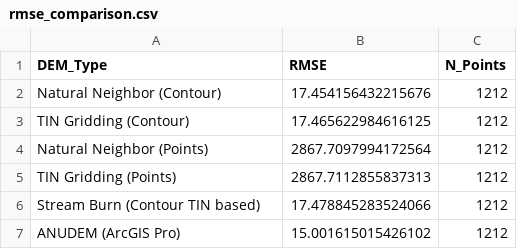
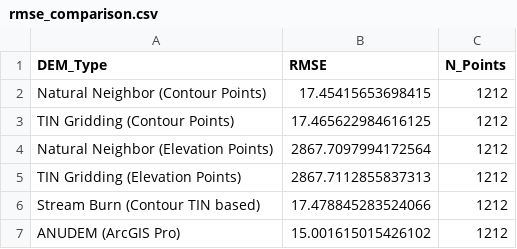
Before and after one commit to pmhalvor/geo4460, a CSV file: lab/GIS5/output_rogaland/rmse_comparison.csv, drawn as a sheet.

```diff
--- a/lab/GIS5/output_rogaland/rmse_comparison.csv
+++ b/lab/GIS5/output_rogaland/rmse_comparison.csv
@@ -1,6 +1,6 @@
 DEM_Type,RMSE,N_Points
-Natural Neighbor (Contour),17.454156432215676,1212
-TIN Gridding (Contour),17.465622984616125,1212
-Natural Neighbor (Points),2867.7097994172564,1212
-TIN Gridding (Points),2867.7112855837313,1212
+Natural Neighbor (Contour Points),17.45415653698415,1212
+TIN Gridding (Contour Points),17.465622984616125,1212
+Natural Neighbor (Elevation Points),2867.7097994172564,1212
+TIN Gridding (Elevation Points),2867.7112855837313,1212
 Stream Burn (Contour TIN based),17.478845283524066,1212
```
Also changed, not shown: 7 other files.
